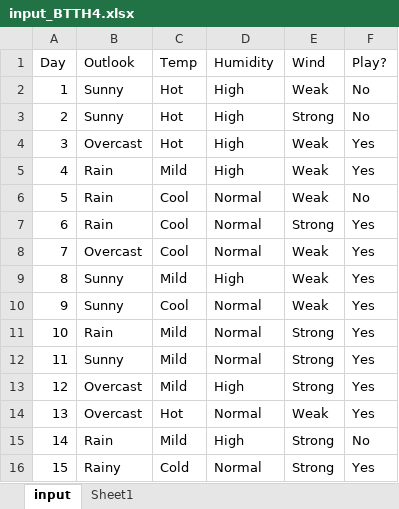
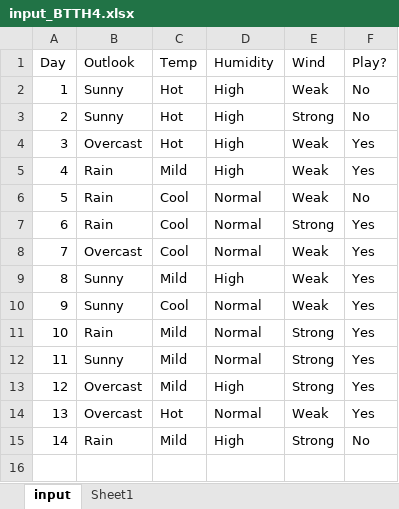
Before and after one commit to ptxthuongthuong/data_mining, an Excel workbook: uploads/input_BTTH4.xlsx, sheet input, drawn as a sheet; values as stored, in another font and other column widths than the file's, no borders; table styles not drawn; the diff names each change by its address in the sheet, - before the commit and + after, or states it on an @@ line.

```diff
--- a/uploads/input_BTTH4.xlsx (sheet input)
+++ b/uploads/input_BTTH4.xlsx (sheet input)
-row 16: 15 | Rainy | Cold | Normal | Strong | Yes
```
Also changed, not shown: 6 other files.
